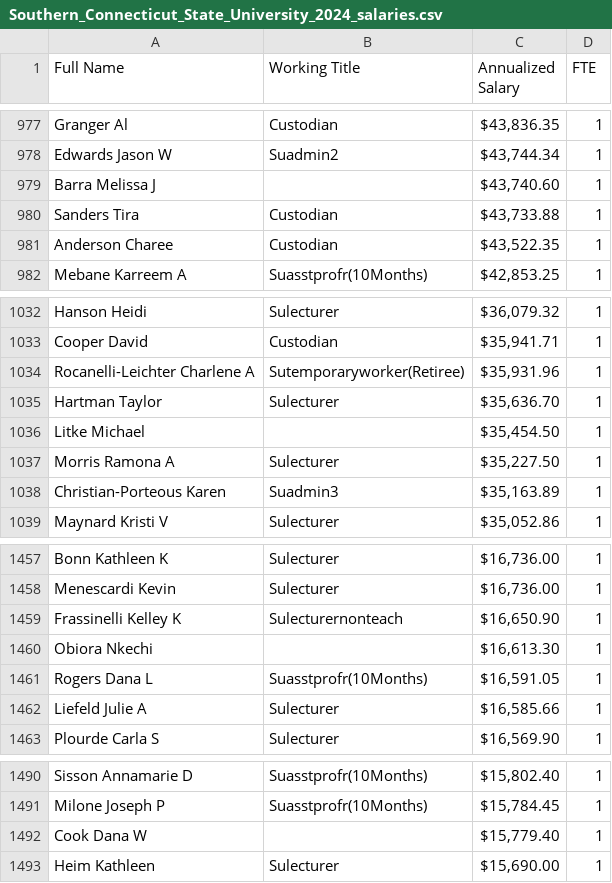
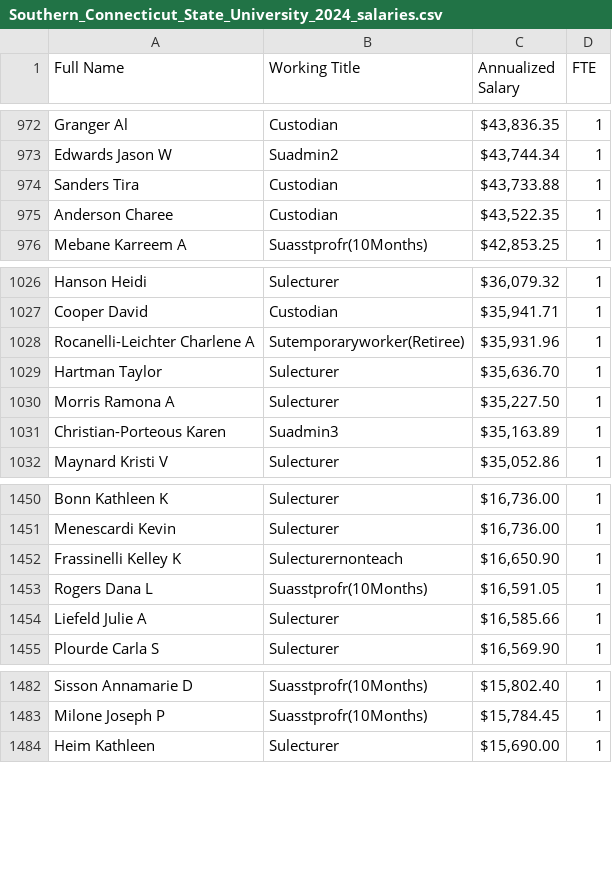
Before and after one commit to JamesXCodeRepo/Acadexis-Working-Repo, a CSV file: output/Southern_Connecticut_State_University_2024_salaries.csv, drawn as a sheet; only a part is shown, gaps mark what is left out; the diff covers the shown part only.

```diff
--- a/output/Southern_Connecticut_State_University_2024_salaries.csv
+++ b/output/Southern_Connecticut_State_University_2024_salaries.csv
@@ -978,3 +973,2 @@ Granger Al,Custodian,"$43,836.35",1
 Edwards Jason W,Suadmin2,"$43,744.34",1
-Barra Melissa J,,"$43,740.60",1
 Sanders Tira,Custodian,"$43,733.88",1
@@ -1035,3 +1029,2 @@ Rocanelli-Leichter Charlene A,Sutemporaryworker(Retiree),"$35,931.96",1
 Hartman Taylor,Sulecturer,"$35,636.70",1
-Litke Michael,,"$35,454.50",1
 Morris Ramona A,Sulecturer,"$35,227.50",1
@@ -1459,3 +1452,2 @@ Menescardi Kevin,Sulecturer,"$16,736.00",1
 Frassinelli Kelley K,Sulecturernonteach,"$16,650.90",1
-Obiora Nkechi,,"$16,613.30",1
 Rogers Dana L,Suasstprofr(10Months),"$16,591.05",1
@@ -1491,3 +1483,2 @@ Sisson Annamarie D,Suasstprofr(10Months),"$15,802.40",1
 Milone Joseph P,Suasstprofr(10Months),"$15,784.45",1
-Cook Dana W,,"$15,779.40",1
 Heim Kathleen,Sulecturer,"$15,690.00",1
```
Also changed, not shown: 5 removed rows elsewhere in this file, output/Central_Connecticut_State_University_2024_salaries.csv, output/Eastern_Connecticut_State_University_2024_salaries.csv, 1 other file.
